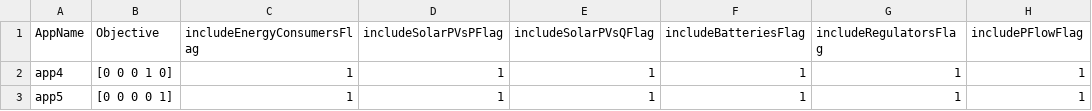
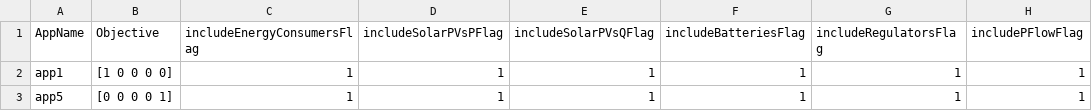
Before and after one commit to GRIDAPPSD/app-deconfliction, a CSV file: service/optimization-apps/app_setup_two.csv, drawn as a sheet; only a part is shown; the diff names each change by its address in the sheet, - before the commit and + after, or states it on an @@ line.

Commit message:
Decided app4 and app5 were two closely matched for showing conflict so switched to 1 and 5.

```diff
--- a/service/optimization-apps/app_setup_two.csv
+++ b/service/optimization-apps/app_setup_two.csv
-A2 (AppName): app4
+A2 (AppName): app1
-B2 (Objective): [0 0 0 1 0]
+B2 (Objective): [1 0 0 0 0]
```
